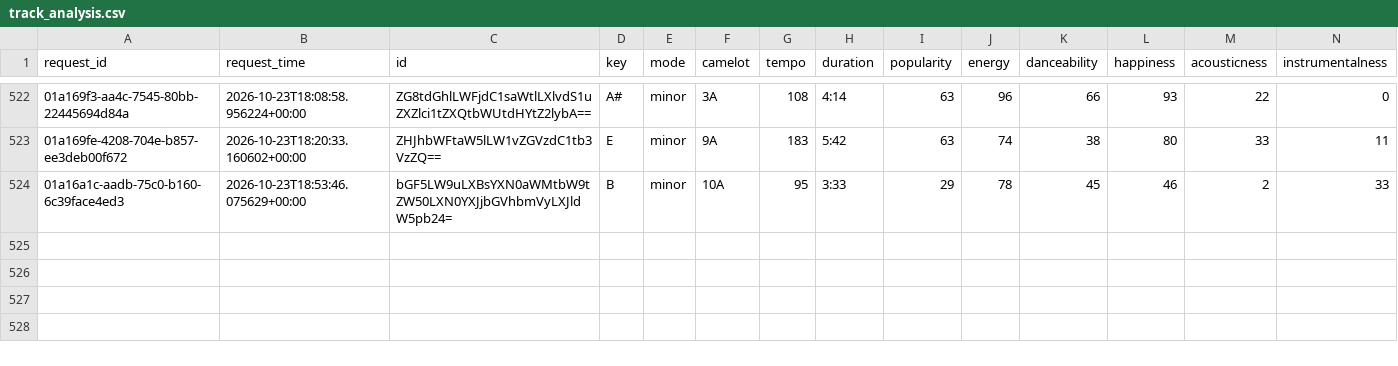
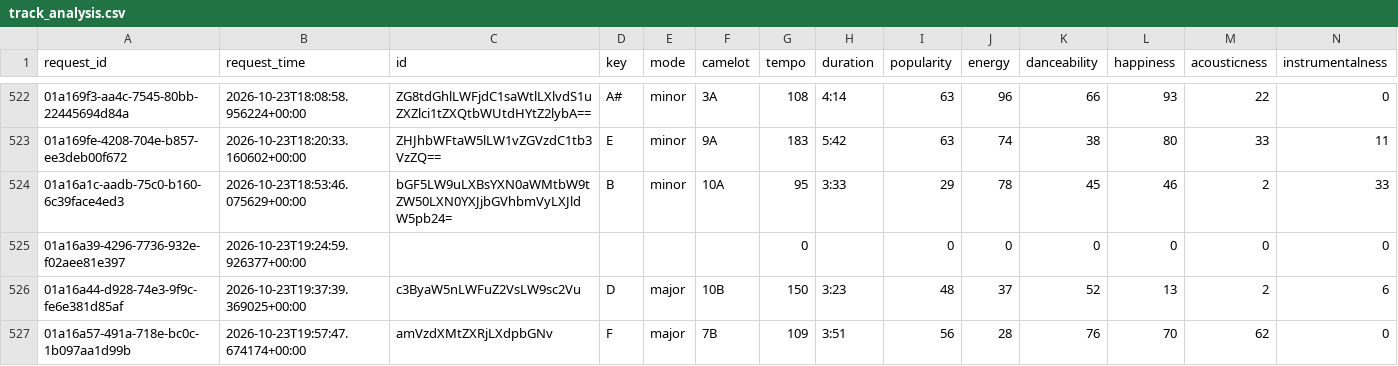
Before and after one commit to jdmremi/kcpr, a CSV file: track_analysis.csv, drawn as a sheet; only a part is shown, gaps mark what is left out; rows hold the shown columns only; the diff names each change by its address in the sheet, - before the commit and + after, or states it on an @@ line.

```diff
--- a/track_analysis.csv
+++ b/track_analysis.csv
+row 525: 01a16a39-4296-7736-932e-f02aee81e397 | 2026-10-23T19:24:59.926377+00:00 |  |  |  |  | 0 |  | 0 | 0 | 0 | 0 | 0 | 0
+row 526: 01a16a44-d928-74e3-9f9c-fe6e381d85af | 2026-10-23T19:37:39.369025+00:00 | c3ByaW5nLWFuZ2VsLW9sc2Vu | D | major | 10B | 150 | 3:23 | 48 | 37 | 52 | 13 | 2 | 6
+row 527: 01a16a57-491a-718e-bc0c-1b097aa1d99b | 2026-10-23T19:57:47.674174+00:00 | amVzdXMtZXRjLXdpbGNv | F | major | 7B | 109 | 3:51 | 56 | 28 | 76 | 70 | 62 | 0
```
Also changed, not shown: now_playing.csv, track_metadata.csv, 1 other file.
